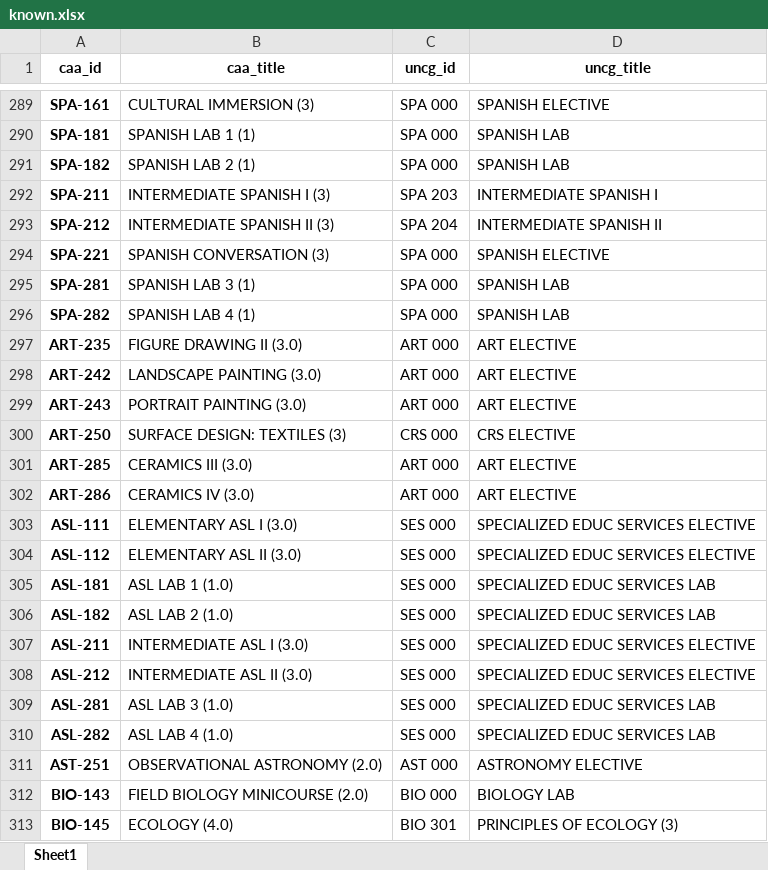
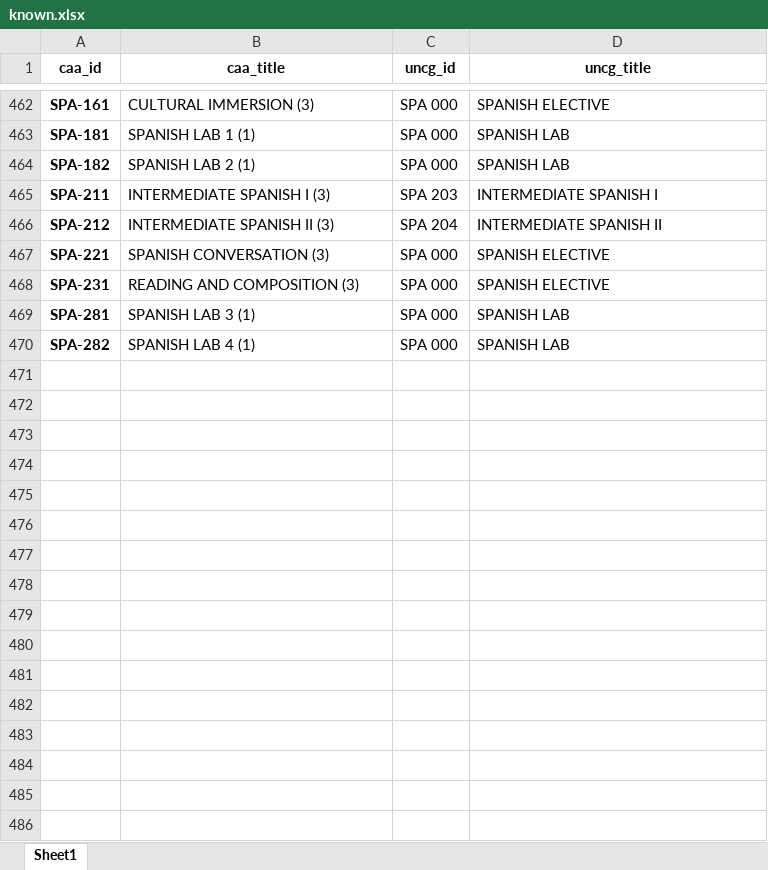
Before and after one commit to jamisonvalentine/CSC490-Capstone-Project, an Excel workbook: scraping/output/known.xlsx, sheet Sheet1, drawn as a sheet; only a part is shown, gaps mark what is left out; values as stored, in another font and other column widths than the file's, no borders; removed rows and columns are numbered as before the commit, all else as after; the diff covers the shown part only; the diff names each change by its address in the sheet, - before the commit and + after, or states it on an @@ line.

```diff
--- a/scraping/output/known.xlsx (sheet Sheet1)
+++ b/scraping/output/known.xlsx (sheet Sheet1)
+row 468: SPA-231 | READING AND COMPOSITION (3) | SPA 000 | SPANISH ELECTIVE
-row 297: ART-235 | FIGURE DRAWING II (3.0) | ART 000 | ART ELECTIVE
-row 298: ART-242 | LANDSCAPE PAINTING (3.0) | ART 000 | ART ELECTIVE
-row 299: ART-243 | PORTRAIT PAINTING (3.0) | ART 000 | ART ELECTIVE
-row 300: ART-250 | SURFACE DESIGN: TEXTILES (3) | CRS 000 | CRS ELECTIVE
-row 301: ART-285 | CERAMICS III (3.0) | ART 000 | ART ELECTIVE
-row 302: ART-286 | CERAMICS IV (3.0) | ART 000 | ART ELECTIVE
-row 303: ASL-111 | ELEMENTARY ASL I (3.0) | SES 000 | SPECIALIZED EDUC SERVICES ELECTIVE
-row 304: ASL-112 | ELEMENTARY ASL II (3.0) | SES 000 | SPECIALIZED EDUC SERVICES ELECTIVE
-row 305: ASL-181 | ASL LAB 1 (1.0) | SES 000 | SPECIALIZED EDUC SERVICES LAB
-row 306: ASL-182 | ASL LAB 2 (1.0) | SES 000 | SPECIALIZED EDUC SERVICES LAB
-row 307: ASL-211 | INTERMEDIATE ASL I (3.0) | SES 000 | SPECIALIZED EDUC SERVICES ELECTIVE
-row 308: ASL-212 | INTERMEDIATE ASL II (3.0) | SES 000 | SPECIALIZED EDUC SERVICES ELECTIVE
-row 309: ASL-281 | ASL LAB 3 (1.0) | SES 000 | SPECIALIZED EDUC SERVICES LAB
-row 310: ASL-282 | ASL LAB 4 (1.0) | SES 000 | SPECIALIZED EDUC SERVICES LAB
-row 311: AST-251 | OBSERVATIONAL ASTRONOMY (2.0) | AST 000 | ASTRONOMY ELECTIVE
-row 312: BIO-143 | FIELD BIOLOGY MINICOURSE (2.0) | BIO 000 | BIOLOGY LAB
-row 313: BIO-145 | ECOLOGY (4.0) | BIO 301 | PRINCIPLES OF ECOLOGY (3)
```
Also changed, not shown: 169 added rows, 153 removed rows, 13 moved rows and 28 edited cells elsewhere in this sheet, data/input/list_of_colleges.xlsx, scraping/output/remaining.xlsx, 43 other files.
